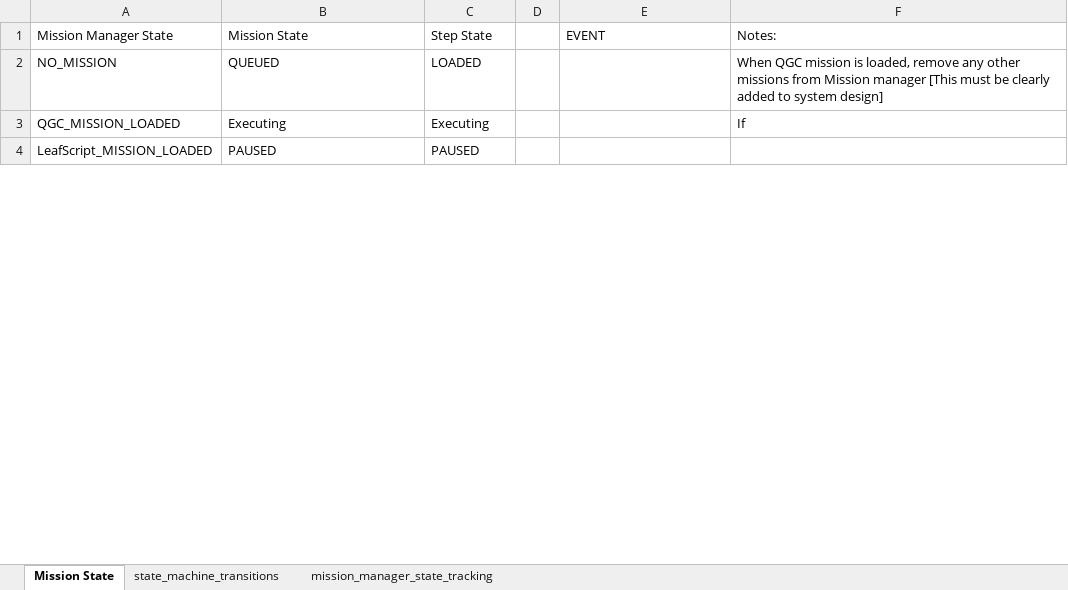
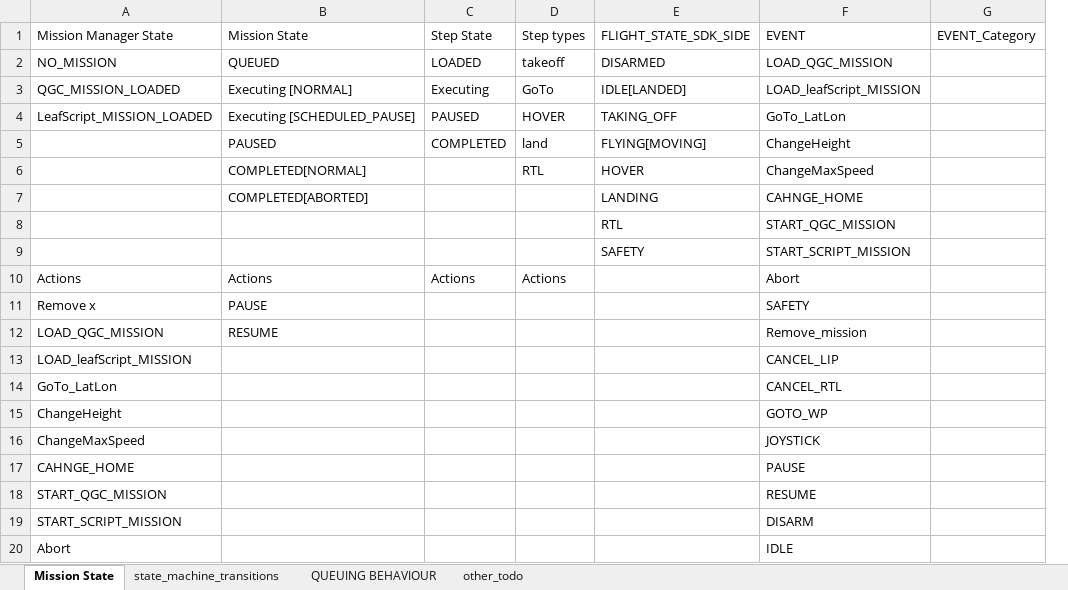
Before and after one commit to DroneLeaf/HEAR_wiki, an Excel workbook: Guide/HEAR Software/Flight Modes/state_machine_transitions.xlsx, sheet Mission State, drawn as a sheet; only a part is shown; values as stored, in another font and other column widths than the file's, no cell formats; removed rows and columns are numbered as before the commit, all else as after; the diff covers the shown part only; the diff names each change by its address in the sheet, - before the commit and + after, or states it on an @@ line.

Commit message:
Update state machine transitions spreadsheet for flight modes

```diff
--- a/Guide/HEAR Software/Flight Modes/state_machine_transitions.xlsx (sheet Mission State)
+++ b/Guide/HEAR Software/Flight Modes/state_machine_transitions.xlsx (sheet Mission State)
-sheet tab: mission_manager_state_tracking
+sheet tab: QUEUING BEHAVIOUR
+sheet tab: other_todo
-column D, empty
+column D (Step types), rows 2-4: takeoff | GoTo | HOVER
+column E (FLIGHT_STATE_SDK_SIDE), rows 2-4: DISARMED | IDLE[LANDED] | TAKING_OFF
-column F (Notes:), rows 2-3: When QGC mission is loaded, remove any other missions from Mission manager [This must be clearly added to system design] | If
+column G (EVENT_Category), empty
-F2 (EVENT): (empty)
+F2 (EVENT): LOAD_QGC_MISSION
-B3 (Mission State): Executing
+B3 (Mission State): Executing [NORMAL]
-F3 (EVENT): (empty)
+F3 (EVENT): LOAD_leafScript_MISSION
-B4 (Mission State): PAUSED
+B4 (Mission State): Executing [SCHEDULED_PAUSE]
-F4 (EVENT): (empty)
+F4 (EVENT): GoTo_LatLon
+row 5:  | PAUSED | COMPLETED | land | FLYING[MOVING] | ChangeHeight
+row 6:  | COMPLETED[NORMAL] |  | RTL | HOVER | ChangeMaxSpeed
+row 7:  | COMPLETED[ABORTED] |  |  | LANDING | CAHNGE_HOME
+row 8:  |  |  |  | RTL | START_QGC_MISSION
+row 9:  |  |  |  | SAFETY | START_SCRIPT_MISSION
+row 10: Actions | Actions | Actions | Actions |  | Abort
+row 11: Remove x | PAUSE |  |  |  | SAFETY
+row 12: LOAD_QGC_MISSION | RESUME |  |  |  | Remove_mission
+row 13: LOAD_leafScript_MISSION |  |  |  |  | CANCEL_LIP
+row 14: GoTo_LatLon |  |  |  |  | CANCEL_RTL
+row 15: ChangeHeight |  |  |  |  | GOTO_WP
+row 16: ChangeMaxSpeed |  |  |  |  | JOYSTICK
+row 17: CAHNGE_HOME |  |  |  |  | PAUSE
+row 18: START_QGC_MISSION |  |  |  |  | RESUME
+row 19: START_SCRIPT_MISSION |  |  |  |  | DISARM
+row 20: Abort |  |  |  |  | IDLE
```
Also changed, not shown: 25 added rows and 2 edited cells elsewhere in this sheet, sheet state_machine_transitions, sheet QUEUING BEHAVIOUR, cell formats.
